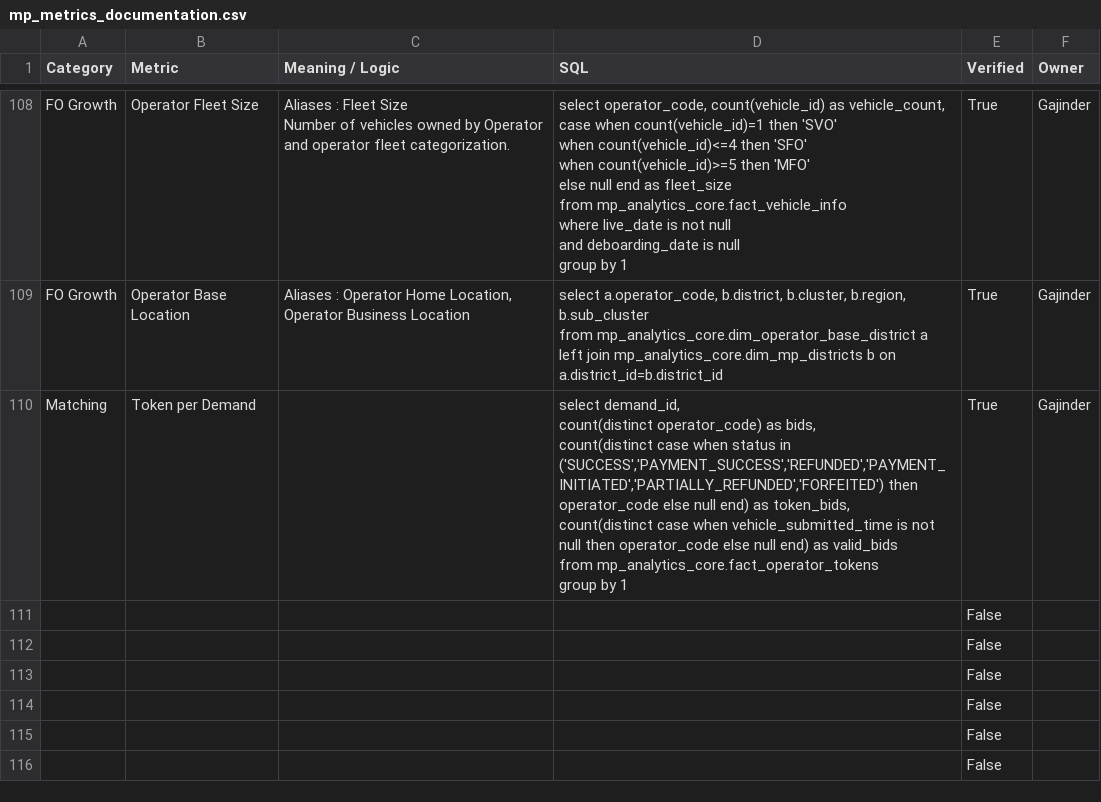
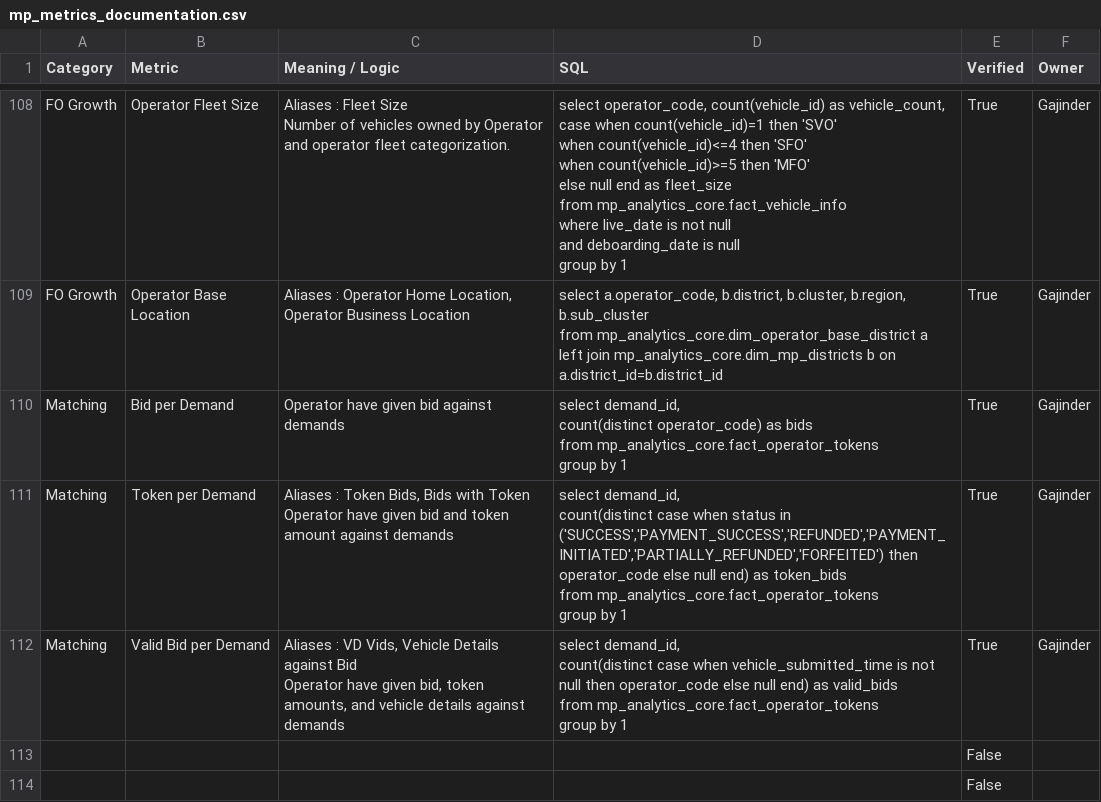
Before and after one commit to Aakash-1499/revolt-we-mp-analytics-assistant, a CSV file: skills/revolt/references/mp_metrics_documentation.csv, drawn as a sheet; only a part is shown, gaps mark what is left out; the shorter side is filled out with more unchanged rows.

Commit message:
revolt: sync 2 file(s) from Drive

```diff
--- a/skills/revolt/references/mp_metrics_documentation.csv
+++ b/skills/revolt/references/mp_metrics_documentation.csv
@@ -1075,10 +1075,18 @@ from mp_analytics_core.dim_operator_base_district a
 left join mp_analytics_core.dim_mp_districts b on a.district_id=b.district_id",True,Gajinder
-Matching,Token per Demand,,"select demand_id,
-count(distinct operator_code) as bids,
-count(distinct case when status in ('SUCCESS','PAYMENT_SUCCESS','REFUNDED','PAYMENT_INITIATED','PARTIALLY_REFUNDED','FORFEITED') then operator_code else null end) as token_bids,
-count(distinct case when vehicle_submitted_time is not null then operator_code else null end) as valid_bids
-from mp_analytics_core.fact_operator_tokens
-group by 1",True,Gajinder
-,,,,False,
-,,,,False,
+Matching,Bid per Demand,Operator have given bid against demands,"select demand_id,
+count(distinct operator_code) as bids
+from mp_analytics_core.fact_operator_tokens
+group by 1",True,Gajinder
+Matching,Token per Demand,"Aliases : Token Bids, Bids with Token
+
+Operator have given bid and token amount against demands","select demand_id,
+count(distinct case when status in ('SUCCESS','PAYMENT_SUCCESS','REFUNDED','PAYMENT_INITIATED','PARTIALLY_REFUNDED','FORFEITED') then operator_code else null end) as token_bids
+from mp_analytics_core.fact_operator_tokens
+group by 1",True,Gajinder
+Matching,Valid Bid per Demand,"Aliases : VD Vids, Vehicle Details against Bid
+
+Operator have given bid, token amounts, and vehicle details against demands","select demand_id,
+count(distinct case when vehicle_submitted_time is not null then operator_code else null end) as valid_bids
+from mp_analytics_core.fact_operator_tokens
+group by 1",True,Gajinder
 ,,,,False,
```
Also changed, not shown: 1 other file.
